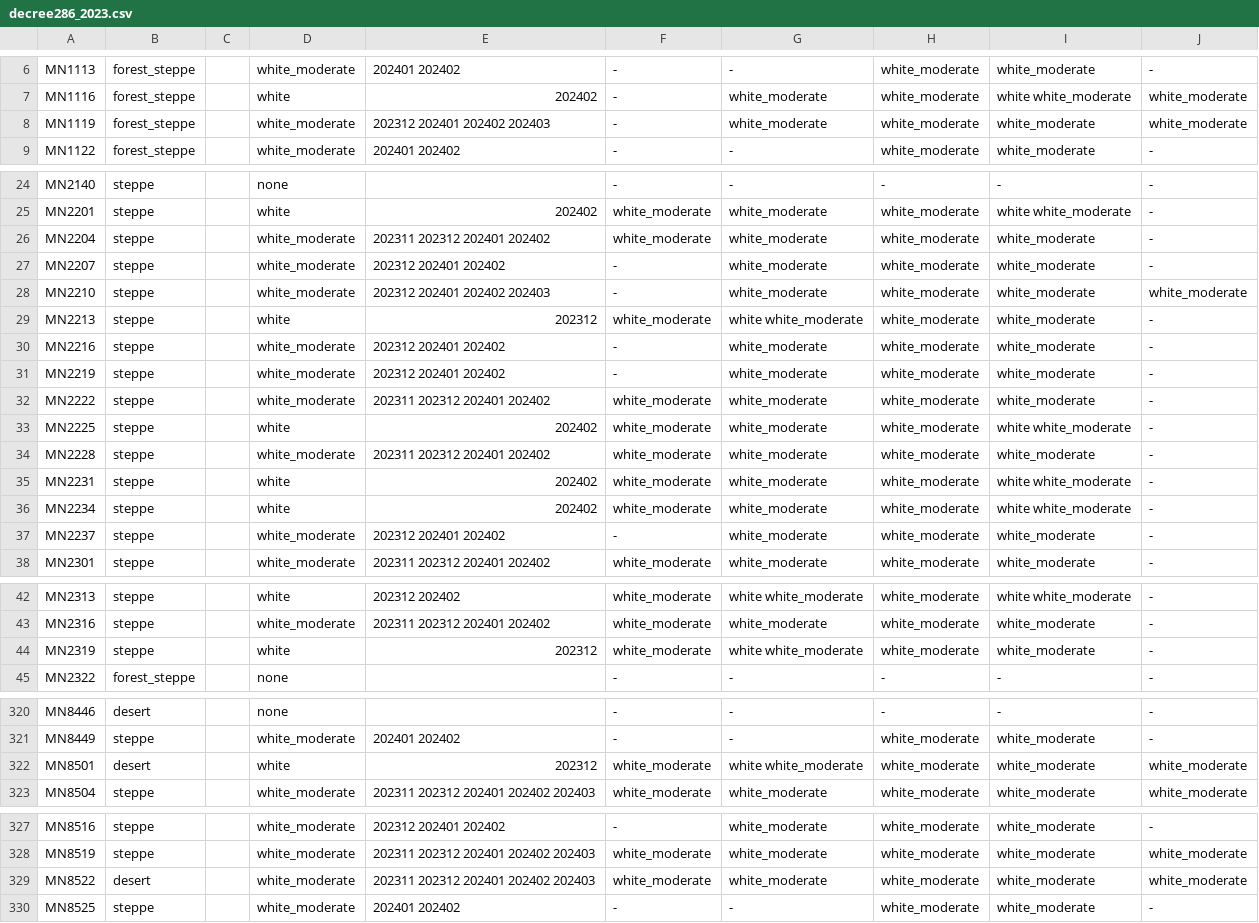
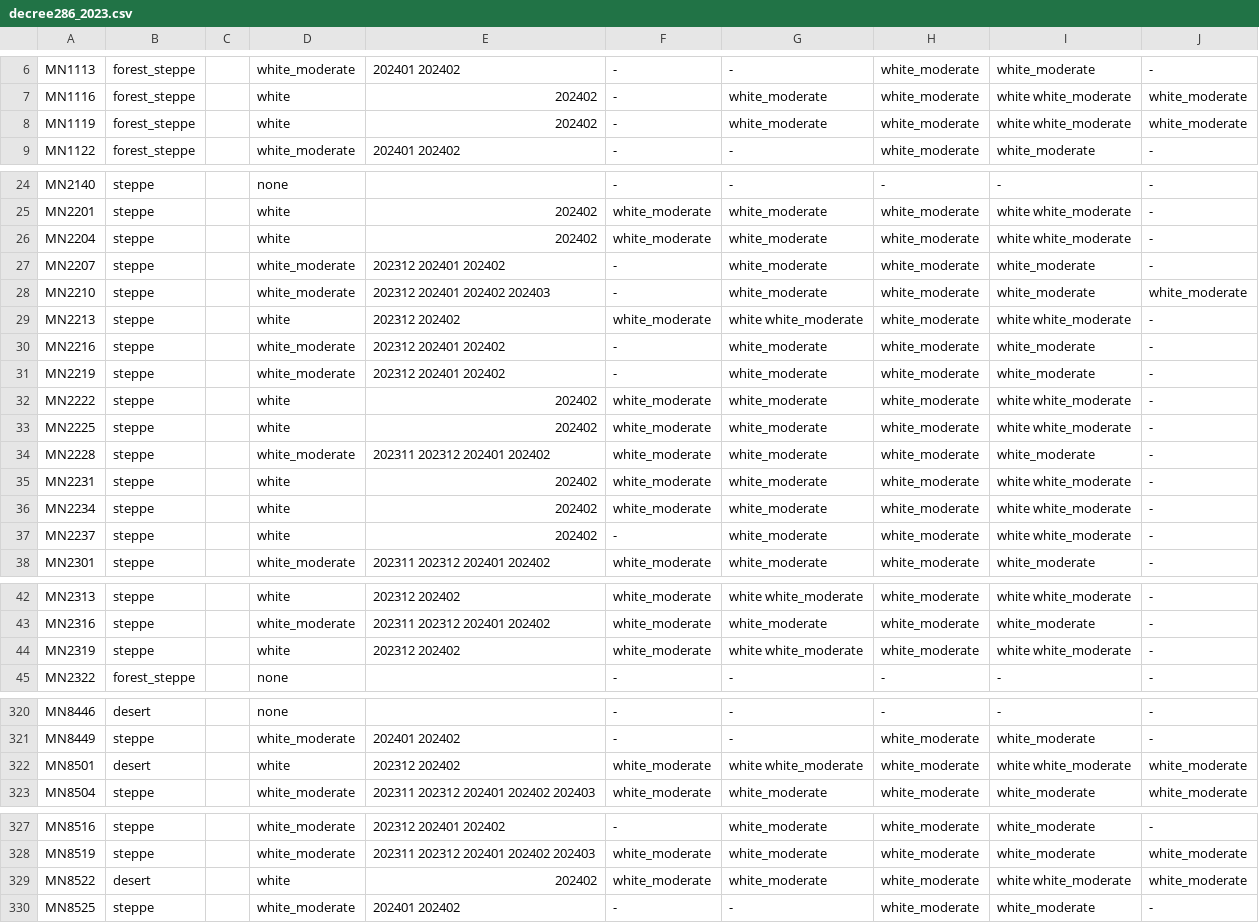
Before and after one commit to Sarul72/ZudRisk, a CSV file: data/derived/decree286_2023.csv, drawn as a sheet; only a part is shown, gaps mark what is left out.

```diff
--- a/data/derived/decree286_2023.csv
+++ b/data/derived/decree286_2023.csv
@@ -7,3 +7,3 @@ MN1113,forest_steppe,,white_moderate,202401 202402,-,-,white_moderate,white_mode
 MN1116,forest_steppe,,white,202402,-,white_moderate,white_moderate,white white_moderate,white_moderate
-MN1119,forest_steppe,,white_moderate,202312 202401 202402 202403,-,white_moderate,white_moderate,white_moderate,white_moderate
+MN1119,forest_steppe,,white,202402,-,white_moderate,white_moderate,white white_moderate,white_moderate
 MN1122,forest_steppe,,white_moderate,202401 202402,-,-,white_moderate,white_moderate,-
@@ -25,9 +25,9 @@ MN2140,steppe,,none,,-,-,-,-,-
 MN2201,steppe,,white,202402,white_moderate,white_moderate,white_moderate,white white_moderate,-
-MN2204,steppe,,white_moderate,202311 202312 202401 202402,white_moderate,white_moderate,white_moderate,white_moderate,-
+MN2204,steppe,,white,202402,white_moderate,white_moderate,white_moderate,white white_moderate,-
 MN2207,steppe,,white_moderate,202312 202401 202402,-,white_moderate,white_moderate,white_moderate,-
 MN2210,steppe,,white_moderate,202312 202401 202402 202403,-,white_moderate,white_moderate,white_moderate,white_moderate
-MN2213,steppe,,white,202312,white_moderate,white white_moderate,white_moderate,white_moderate,-
+MN2213,steppe,,white,202312 202402,white_moderate,white white_moderate,white_moderate,white white_moderate,-
 MN2216,steppe,,white_moderate,202312 202401 202402,-,white_moderate,white_moderate,white_moderate,-
 MN2219,steppe,,white_moderate,202312 202401 202402,-,white_moderate,white_moderate,white_moderate,-
-MN2222,steppe,,white_moderate,202311 202312 202401 202402,white_moderate,white_moderate,white_moderate,white_moderate,-
+MN2222,steppe,,white,202402,white_moderate,white_moderate,white_moderate,white white_moderate,-
 MN2225,steppe,,white,202402,white_moderate,white_moderate,white_moderate,white white_moderate,-
@@ -36,3 +36,3 @@ MN2231,steppe,,white,202402,white_moderate,white_moderate,white_moderate,white w
 MN2234,steppe,,white,202402,white_moderate,white_moderate,white_moderate,white white_moderate,-
-MN2237,steppe,,white_moderate,202312 202401 202402,-,white_moderate,white_moderate,white_moderate,-
+MN2237,steppe,,white,202402,-,white_moderate,white_moderate,white white_moderate,-
 MN2301,steppe,,white_moderate,202311 202312 202401 202402,white_moderate,white_moderate,white_moderate,white_moderate,-
@@ -43,3 +43,3 @@ MN2313,steppe,,white,202312 202402,white_moderate,white white_moderate,white_mod
 MN2316,steppe,,white_moderate,202311 202312 202401 202402,white_moderate,white_moderate,white_moderate,white_moderate,-
-MN2319,steppe,,white,202312,white_moderate,white white_moderate,white_moderate,white_moderate,-
+MN2319,steppe,,white,202312 202402,white_moderate,white white_moderate,white_moderate,white white_moderate,-
 MN2322,forest_steppe,,none,,-,-,-,-,-
@@ -321,3 +321,3 @@ MN8446,desert,,none,,-,-,-,-,-
 MN8449,steppe,,white_moderate,202401 202402,-,-,white_moderate,white_moderate,-
-MN8501,desert,,white,202312,white_moderate,white white_moderate,white_moderate,white_moderate,white_moderate
+MN8501,desert,,white,202312 202402,white_moderate,white white_moderate,white_moderate,white white_moderate,white_moderate
 MN8504,steppe,,white_moderate,202311 202312 202401 202402 202403,white_moderate,white_moderate,white_moderate,white_moderate,white_moderate
@@ -328,3 +328,3 @@ MN8516,steppe,,white_moderate,202312 202401 202402,-,white_moderate,white_modera
 MN8519,steppe,,white_moderate,202311 202312 202401 202402 202403,white_moderate,white_moderate,white_moderate,white_moderate,white_moderate
-MN8522,desert,,white_moderate,202311 202312 202401 202402 202403,white_moderate,white_moderate,white_moderate,white_moderate,white_moderate
+MN8522,desert,,white,202402,white_moderate,white_moderate,white_moderate,white white_moderate,white_moderate
 MN8525,steppe,,white_moderate,202401 202402,-,-,white_moderate,white_moderate,-
```
Also changed, not shown: data/derived/decree286_2000.csv, data/derived/decree286_2001.csv, 51 other files.
